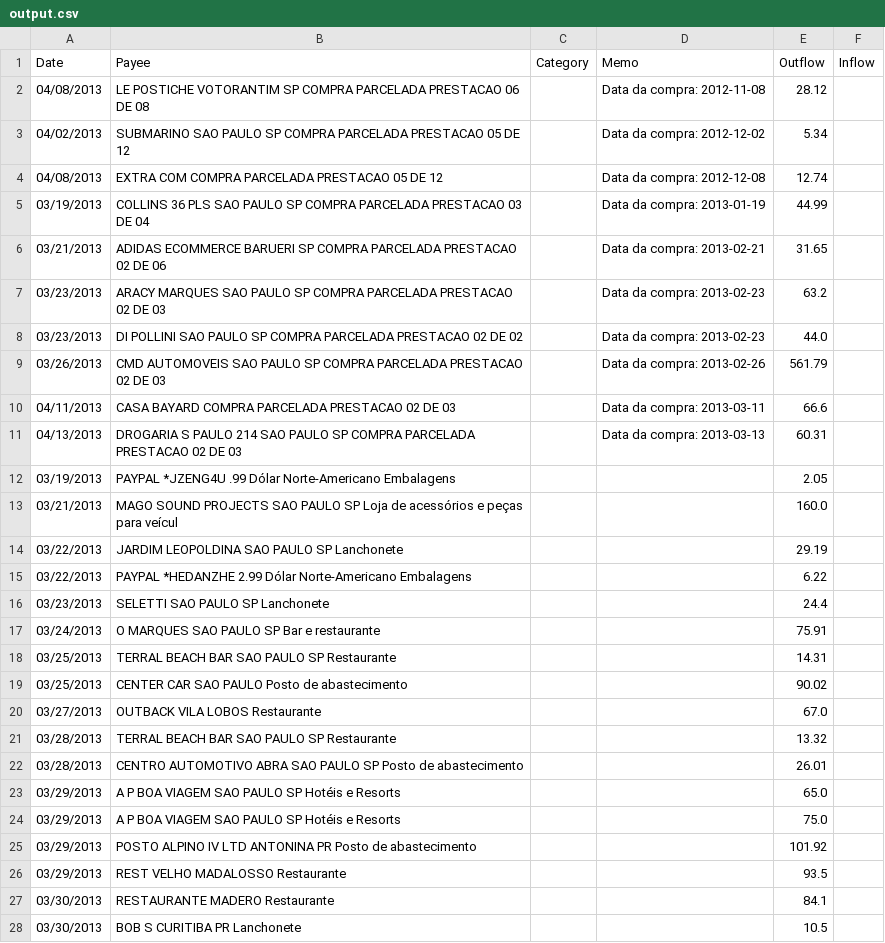
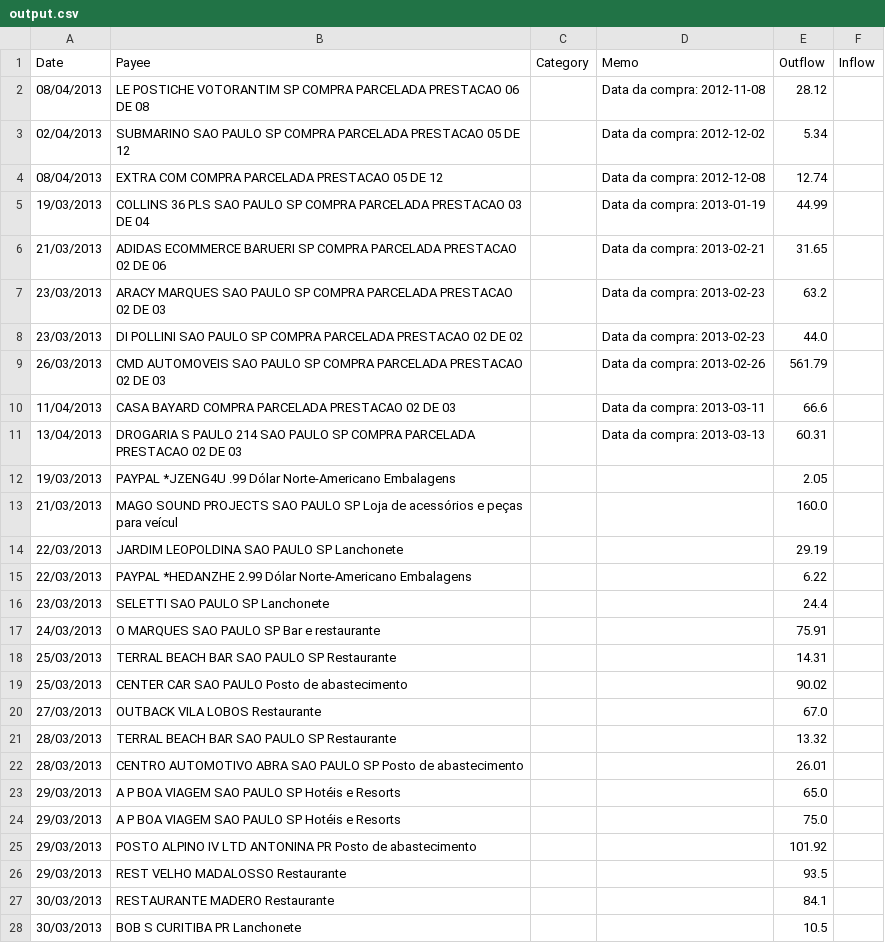
Before and after one commit to akirayamamoto/amexcleaner, a CSV file: AmexCleaner/output.csv, drawn as a sheet; only a part is shown; the diff covers the shown part only.

Commit message:
Input and output date format

```diff
--- a/AmexCleaner/output.csv
+++ b/AmexCleaner/output.csv
@@ -1,28 +1,28 @@
 Date,Payee,Category,Memo,Outflow,Inflow
-04/08/2013,LE POSTICHE VOTORANTIM SP COMPRA PARCELADA PRESTACAO 06 DE 08,,Data da compra: 2012-11-08,28.12,
-04/02/2013,SUBMARINO SAO PAULO SP COMPRA PARCELADA PRESTACAO 05 DE 12,,Data da compra: 2012-12-02,5.34,
-04/08/2013,EXTRA COM COMPRA PARCELADA PRESTACAO 05 DE 12,,Data da compra: 2012-12-08,12.74,
-03/19/2013,COLLINS 36 PLS SAO PAULO SP COMPRA PARCELADA PRESTACAO 03 DE 04,,Data da compra: 2013-01-19,44.99,
-03/21/2013,ADIDAS ECOMMERCE BARUERI SP COMPRA PARCELADA PRESTACAO 02 DE 06,,Data da compra: 2013-02-21,31.65,
-03/23/2013,ARACY MARQUES SAO PAULO SP COMPRA PARCELADA PRESTACAO 02 DE 03,,Data da compra: 2013-02-23,63.2,
-03/23/2013,DI POLLINI SAO PAULO SP COMPRA PARCELADA PRESTACAO 02 DE 02,,Data da compra: 2013-02-23,44.0,
-03/26/2013,CMD AUTOMOVEIS SAO PAULO SP COMPRA PARCELADA PRESTACAO 02 DE 03,,Data da compra: 2013-02-26,561.79,
-04/11/2013,CASA BAYARD COMPRA PARCELADA PRESTACAO 02 DE 03,,Data da compra: 2013-03-11,66.6,
-04/13/2013,DROGARIA S PAULO 214 SAO PAULO SP COMPRA PARCELADA PRESTACAO 02 DE 03,,Data da compra: 2013-03-13,60.31,
-03/19/2013,PAYPAL *JZENG4U .99 Dólar Norte-Americano Embalagens,,,2.05,
-03/21/2013,MAGO SOUND PROJECTS SAO PAULO SP Loja de acessórios e peças para veícul,,,160.0,
-03/22/2013,JARDIM LEOPOLDINA SAO PAULO SP Lanchonete,,,29.19,
-03/22/2013,PAYPAL *HEDANZHE 2.99 Dólar Norte-Americano Embalagens,,,6.22,
-03/23/2013,SELETTI SAO PAULO SP Lanchonete,,,24.4,
-03/24/2013,O MARQUES SAO PAULO SP Bar e restaurante,,,75.91,
-03/25/2013,TERRAL BEACH BAR SAO PAULO SP Restaurante,,,14.31,
-03/25/2013,CENTER CAR SAO PAULO Posto de abastecimento,,,90.02,
-03/27/2013,OUTBACK VILA LOBOS Restaurante,,,67.0,
-03/28/2013,TERRAL BEACH BAR SAO PAULO SP Restaurante,,,13.32,
-03/28/2013,CENTRO AUTOMOTIVO ABRA SAO PAULO SP Posto de abastecimento,,,26.01,
-03/29/2013,A P BOA VIAGEM SAO PAULO SP Hotéis e Resorts,,,65.0,
-03/29/2013,A P BOA VIAGEM SAO PAULO SP Hotéis e Resorts,,,75.0,
-03/29/2013,POSTO ALPINO IV LTD ANTONINA PR Posto de abastecimento,,,101.92,
-03/29/2013,REST VELHO MADALOSSO Restaurante,,,93.5,
-03/30/2013,RESTAURANTE MADERO Restaurante,,,84.1,
-03/30/2013,BOB S CURITIBA PR Lanchonete,,,10.5,
+08/04/2013,LE POSTICHE VOTORANTIM SP COMPRA PARCELADA PRESTACAO 06 DE 08,,Data da compra: 2012-11-08,28.12,
+02/04/2013,SUBMARINO SAO PAULO SP COMPRA PARCELADA PRESTACAO 05 DE 12,,Data da compra: 2012-12-02,5.34,
+08/04/2013,EXTRA COM COMPRA PARCELADA PRESTACAO 05 DE 12,,Data da compra: 2012-12-08,12.74,
+19/03/2013,COLLINS 36 PLS SAO PAULO SP COMPRA PARCELADA PRESTACAO 03 DE 04,,Data da compra: 2013-01-19,44.99,
+21/03/2013,ADIDAS ECOMMERCE BARUERI SP COMPRA PARCELADA PRESTACAO 02 DE 06,,Data da compra: 2013-02-21,31.65,
+23/03/2013,ARACY MARQUES SAO PAULO SP COMPRA PARCELADA PRESTACAO 02 DE 03,,Data da compra: 2013-02-23,63.2,
+23/03/2013,DI POLLINI SAO PAULO SP COMPRA PARCELADA PRESTACAO 02 DE 02,,Data da compra: 2013-02-23,44.0,
+26/03/2013,CMD AUTOMOVEIS SAO PAULO SP COMPRA PARCELADA PRESTACAO 02 DE 03,,Data da compra: 2013-02-26,561.79,
+11/04/2013,CASA BAYARD COMPRA PARCELADA PRESTACAO 02 DE 03,,Data da compra: 2013-03-11,66.6,
+13/04/2013,DROGARIA S PAULO 214 SAO PAULO SP COMPRA PARCELADA PRESTACAO 02 DE 03,,Data da compra: 2013-03-13,60.31,
+19/03/2013,PAYPAL *JZENG4U .99 Dólar Norte-Americano Embalagens,,,2.05,
+21/03/2013,MAGO SOUND PROJECTS SAO PAULO SP Loja de acessórios e peças para veícul,,,160.0,
+22/03/2013,JARDIM LEOPOLDINA SAO PAULO SP Lanchonete,,,29.19,
+22/03/2013,PAYPAL *HEDANZHE 2.99 Dólar Norte-Americano Embalagens,,,6.22,
+23/03/2013,SELETTI SAO PAULO SP Lanchonete,,,24.4,
+24/03/2013,O MARQUES SAO PAULO SP Bar e restaurante,,,75.91,
+25/03/2013,TERRAL BEACH BAR SAO PAULO SP Restaurante,,,14.31,
+25/03/2013,CENTER CAR SAO PAULO Posto de abastecimento,,,90.02,
+27/03/2013,OUTBACK VILA LOBOS Restaurante,,,67.0,
+28/03/2013,TERRAL BEACH BAR SAO PAULO SP Restaurante,,,13.32,
+28/03/2013,CENTRO AUTOMOTIVO ABRA SAO PAULO SP Posto de abastecimento,,,26.01,
+29/03/2013,A P BOA VIAGEM SAO PAULO SP Hotéis e Resorts,,,65.0,
+29/03/2013,A P BOA VIAGEM SAO PAULO SP Hotéis e Resorts,,,75.0,
+29/03/2013,POSTO ALPINO IV LTD ANTONINA PR Posto de abastecimento,,,101.92,
+29/03/2013,REST VELHO MADALOSSO Restaurante,,,93.5,
+30/03/2013,RESTAURANTE MADERO Restaurante,,,84.1,
+30/03/2013,BOB S CURITIBA PR Lanchonete,,,10.5,
```
Also changed, not shown: 2 added rows and 30 edited cells elsewhere in this file, AmexCleaner/input.csv, 1 other file.
